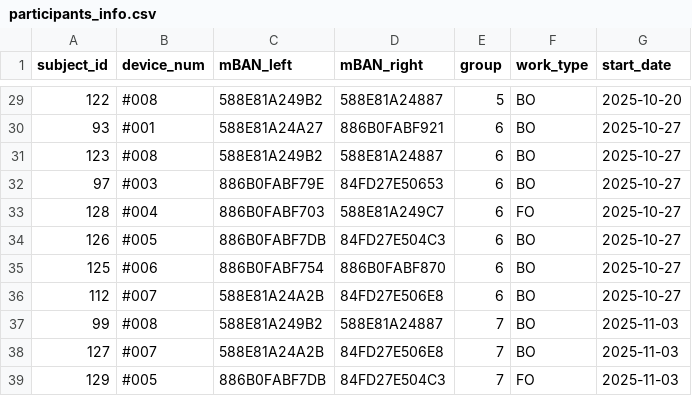
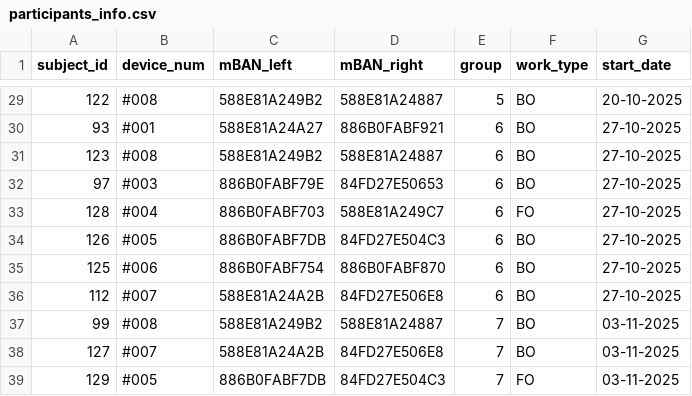
Before and after one commit to novabiosignals/PrevOccupAI_Plus, a CSV file: participants_info.csv, drawn as a sheet; only a part is shown, gaps mark what is left out; the diff covers the shown part only.

```diff
--- a/participants_info.csv
+++ b/participants_info.csv
@@ -29,11 +29,11 @@ subject_id;device_num;mBAN_left;mBAN_right;group;work_type;start_date
-122;#008;588E81A249B2;588E81A24887;5;BO;2025-10-20
-93;#001;588E81A24A27;886B0FABF921;6;BO;2025-10-27
-123;#008;588E81A249B2;588E81A24887;6;BO;2025-10-27
-97;#003;886B0FABF79E;84FD27E50653;6;BO;2025-10-27
-128;#004;886B0FABF703;588E81A249C7;6;FO;2025-10-27
-126;#005;886B0FABF7DB;84FD27E504C3;6;BO;2025-10-27
-125;#006;886B0FABF754;886B0FABF870;6;BO;2025-10-27
-112;#007;588E81A24A2B;84FD27E506E8;6;BO;2025-10-27
-99;#008;588E81A249B2;588E81A24887;7;BO;2025-11-03
-127;#007;588E81A24A2B;84FD27E506E8;7;BO;2025-11-03
-129;#005;886B0FABF7DB;84FD27E504C3;7;FO;2025-11-03
+122;#008;588E81A249B2;588E81A24887;5;BO;20-10-2025
+93;#001;588E81A24A27;886B0FABF921;6;BO;27-10-2025
+123;#008;588E81A249B2;588E81A24887;6;BO;27-10-2025
+97;#003;886B0FABF79E;84FD27E50653;6;BO;27-10-2025
+128;#004;886B0FABF703;588E81A249C7;6;FO;27-10-2025
+126;#005;886B0FABF7DB;84FD27E504C3;6;BO;27-10-2025
+125;#006;886B0FABF754;886B0FABF870;6;BO;27-10-2025
+112;#007;588E81A24A2B;84FD27E506E8;6;BO;27-10-2025
+99;#008;588E81A249B2;588E81A24887;7;BO;03-11-2025
+127;#007;588E81A24A2B;84FD27E506E8;7;BO;03-11-2025
+129;#005;886B0FABF7DB;84FD27E504C3;7;FO;03-11-2025
```
Also changed, not shown: 27 edited cells elsewhere in this file, 5 other files.
